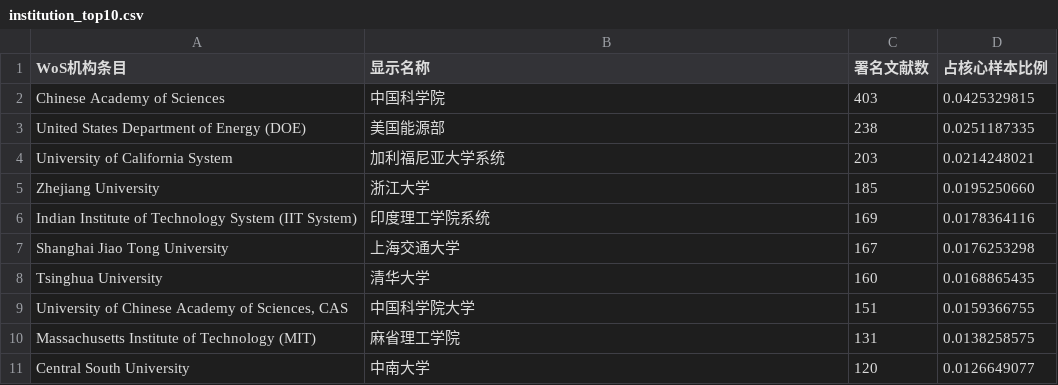
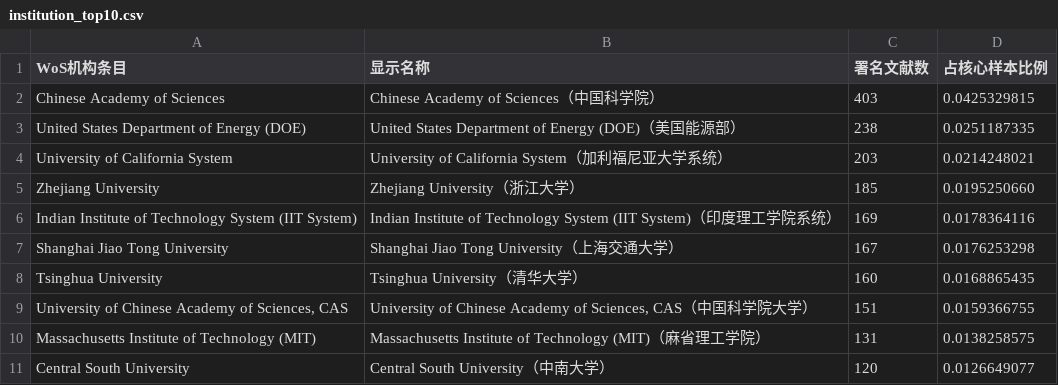
Before and after one commit to lingfyou-code/AI4S-bibliometric-dataset, a CSV file: figures/source_data/institution_top10.csv, drawn as a sheet.

```diff
--- a/figures/source_data/institution_top10.csv
+++ b/figures/source_data/institution_top10.csv
@@ -1,11 +1,11 @@
 WoS机构条目,显示名称,署名文献数,占核心样本比例
-Chinese Academy of Sciences,中国科学院,403,0.0425329815
-United States Department of Energy (DOE),美国能源部,238,0.0251187335
-University of California System,加利福尼亚大学系统,203,0.0214248021
-Zhejiang University,浙江大学,185,0.0195250660
-Indian Institute of Technology System (IIT System),印度理工学院系统,169,0.0178364116
-Shanghai Jiao Tong University,上海交通大学,167,0.0176253298
-Tsinghua University,清华大学,160,0.0168865435
-"University of Chinese Academy of Sciences, CAS",中国科学院大学,151,0.0159366755
-Massachusetts Institute of Technology (MIT),麻省理工学院,131,0.0138258575
-Central South University,中南大学,120,0.0126649077
+Chinese Academy of Sciences,Chinese Academy of Sciences（中国科学院）,403,0.0425329815
+United States Department of Energy (DOE),United States Department of Energy (DOE)（美国能源部）,238,0.0251187335
+University of California System,University of California System（加利福尼亚大学系统）,203,0.0214248021
+Zhejiang University,Zhejiang University（浙江大学）,185,0.0195250660
+Indian Institute of Technology System (IIT System),Indian Institute of Technology System (IIT System)（印度理工学院系统）,169,0.0178364116
+Shanghai Jiao Tong University,Shanghai Jiao Tong University（上海交通大学）,167,0.0176253298
+Tsinghua University,Tsinghua University（清华大学）,160,0.0168865435
+"University of Chinese Academy of Sciences, CAS","University of Chinese Academy of Sciences, CAS（中国科学院大学）",151,0.0159366755
+Massachusetts Institute of Technology (MIT),Massachusetts Institute of Technology (MIT)（麻省理工学院）,131,0.0138258575
+Central South University,Central South University（中南大学）,120,0.0126649077
```
Also changed, not shown: 1 other file.
